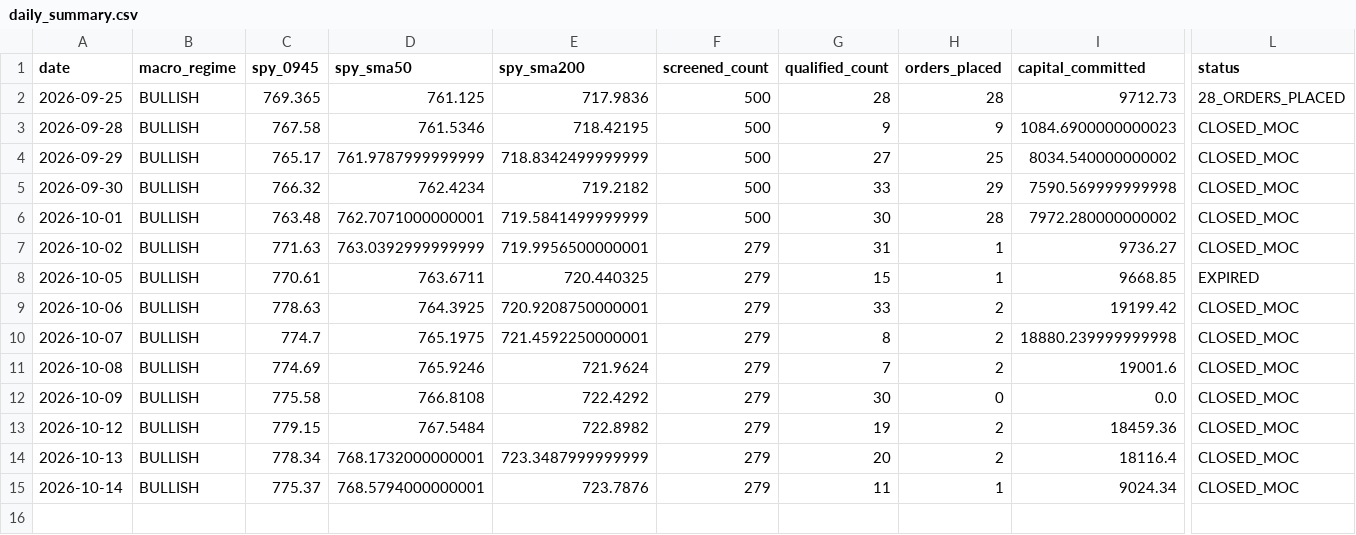
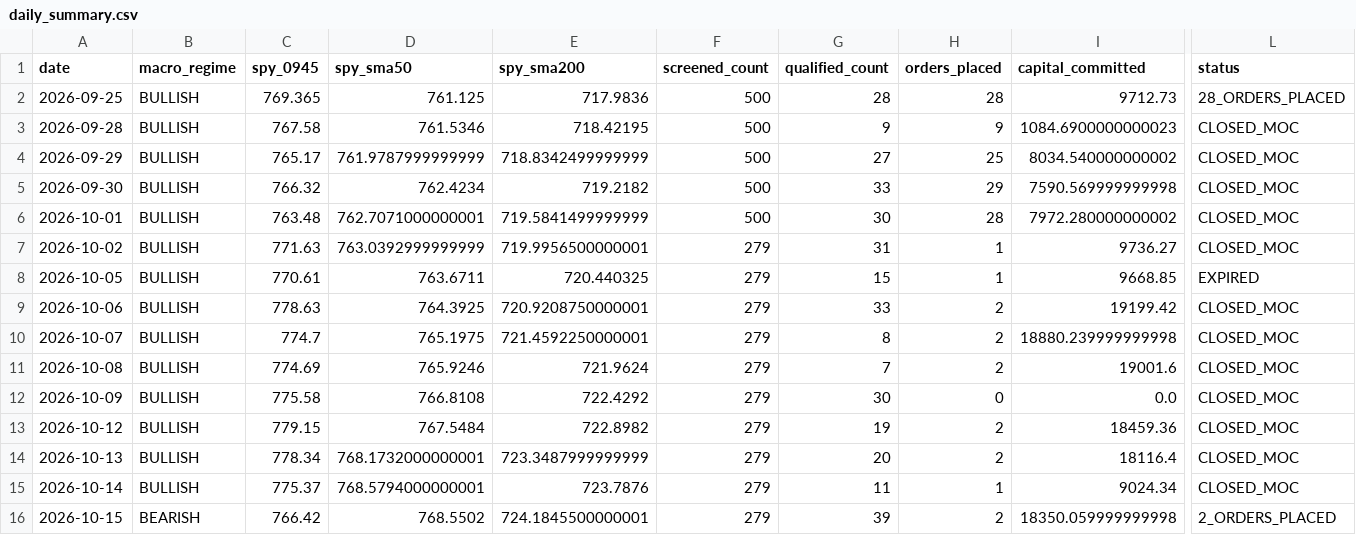
Before and after one commit to frankthetank-tech/alpaca-dual-regime-daytrader, a CSV file: data/audit/daily_summary.csv, drawn as a sheet; only a part is shown, gaps mark what is left out; rows hold the shown columns only; the diff names each change by its address in the sheet, - before the commit and + after, or states it on an @@ line.

Commit message:
Auto-update Strategy #3 audit logs and state [skip ci]

```diff
--- a/data/audit/daily_summary.csv
+++ b/data/audit/daily_summary.csv
+row 16: 2026-10-15 | BEARISH | 766.42 | 768.5502 | 724.1845500000001 | 279 | 39 | 2 | 18350.059999999998 | 2_ORDERS_PLACED
```
Also changed, not shown: 1 other file.
